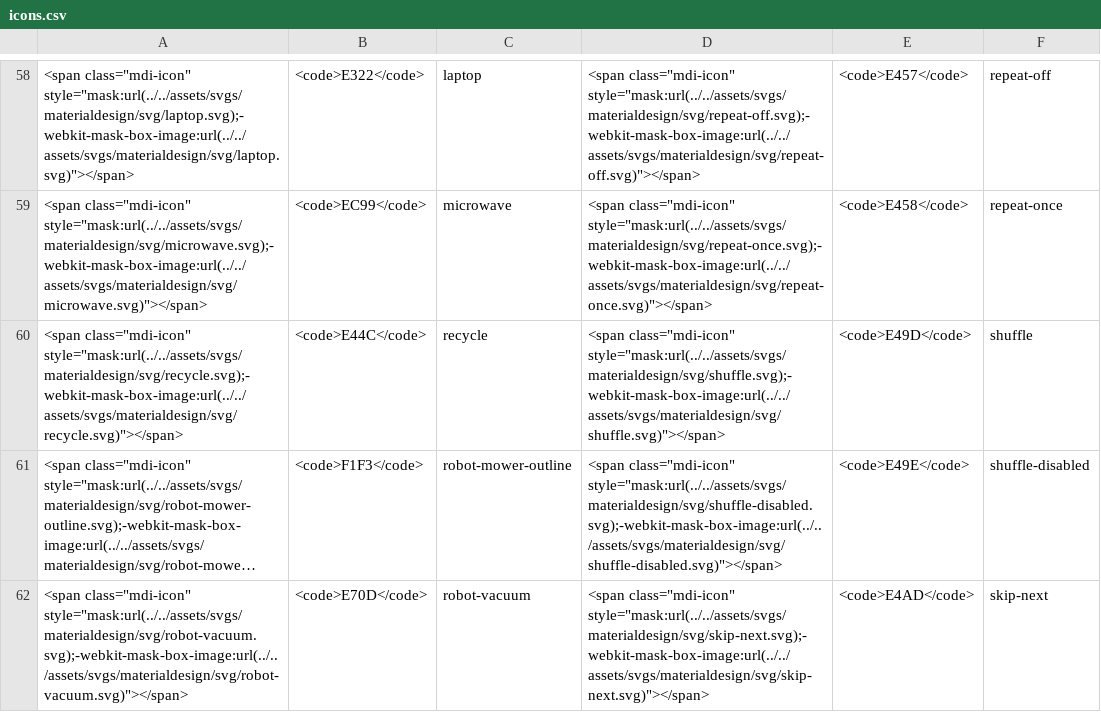
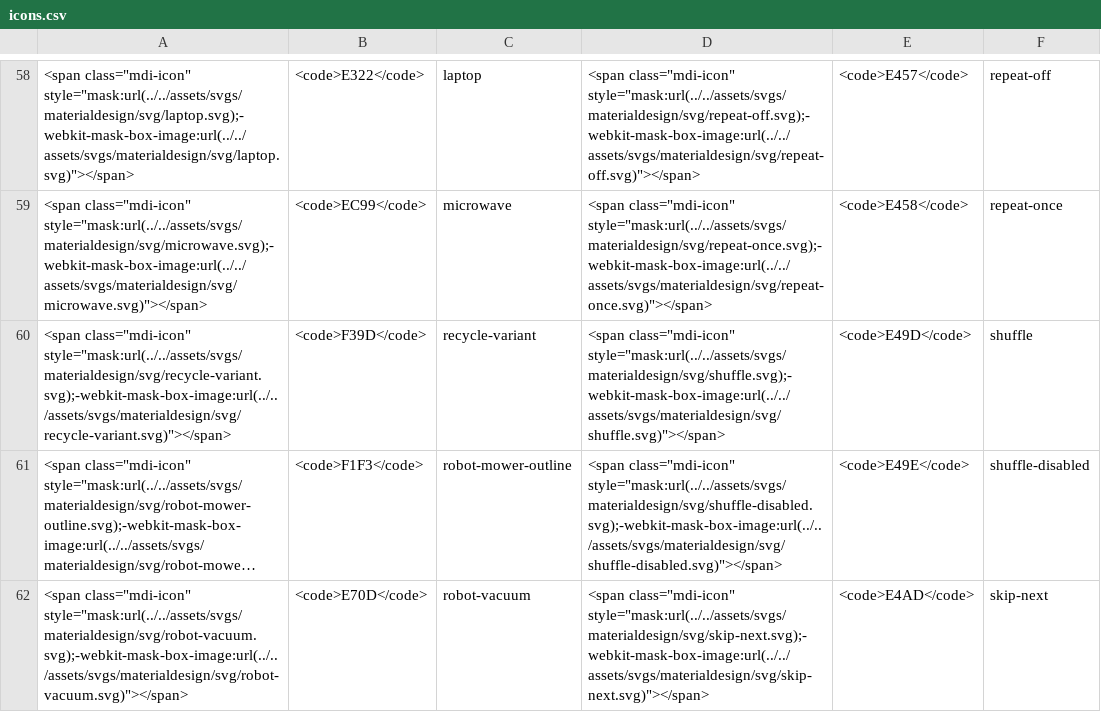
Before and after one commit to fvanroie/openHASP-docs, a CSV file: docs/assets/csv/icons.csv, drawn as a sheet; only a part is shown, gaps mark what is left out; long unchanged cells end in …; the diff names each change by its address in the sheet, - before the commit and + after, or states it on an @@ line.

Commit message:
Add recycle-variant

```diff
--- a/docs/assets/csv/icons.csv
+++ b/docs/assets/csv/icons.csv
-A60: <span class="mdi-icon" style="mask:url(../../assets/svgs/materialdesign/svg/recycle.svg);-webkit-mask-box-image:url(../../assets/svgs/materialdesign/svg/recycle.svg)"></span>
+A60: <span class="mdi-icon" style="mask:url(../../assets/svgs/materialdesign/svg/recycle-variant.svg);-webkit-mask-box-image:url(../../assets/svgs/materialdesign/svg/recycle-variant.svg)"></span>
-B60: <code>E44C</code>
+B60: <code>F39D</code>
-C60: recycle
+C60: recycle-variant
```
Also changed, not shown: 1 other file.
